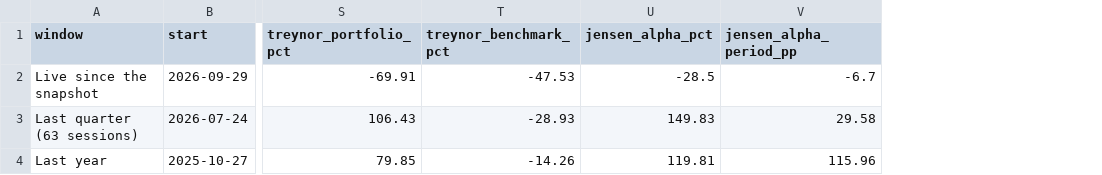
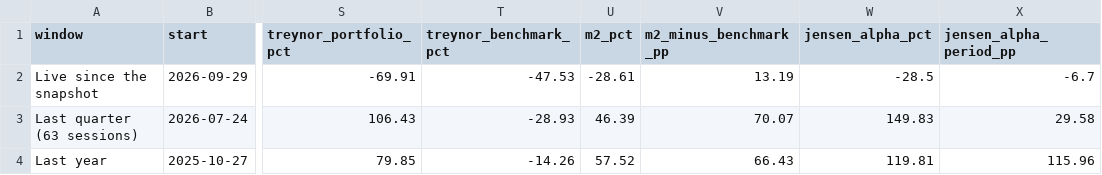
Before and after one commit to shambo1597-afk/capex-infra-portfolio, a CSV file: output/performance_summary.csv, drawn as a sheet; only a part is shown, gaps mark what is left out; the diff names each change by its address in the sheet, - before the commit and + after, or states it on an @@ line.

```diff
--- a/output/performance_summary.csv
+++ b/output/performance_summary.csv
+column U (m2_pct), rows 2-4: -28.61 | 46.39 | 57.52
+column V (m2_minus_benchmark_pp), rows 2-4: 13.19 | 70.07 | 66.43
```
Also changed, not shown: 9 other files.
